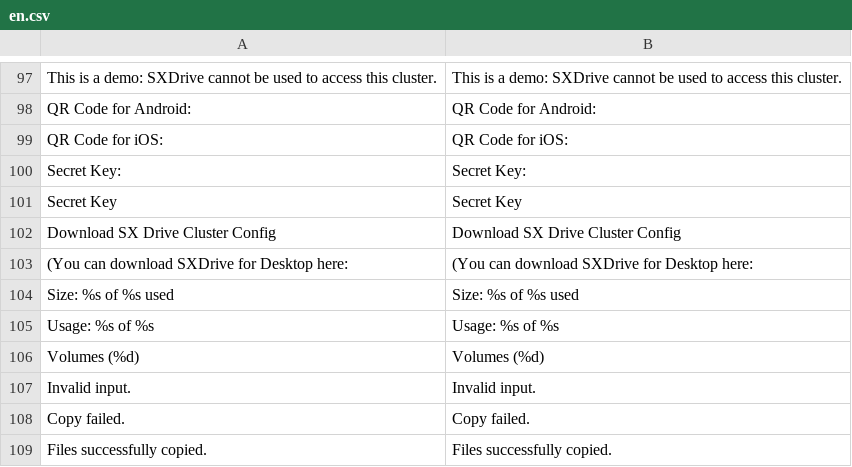
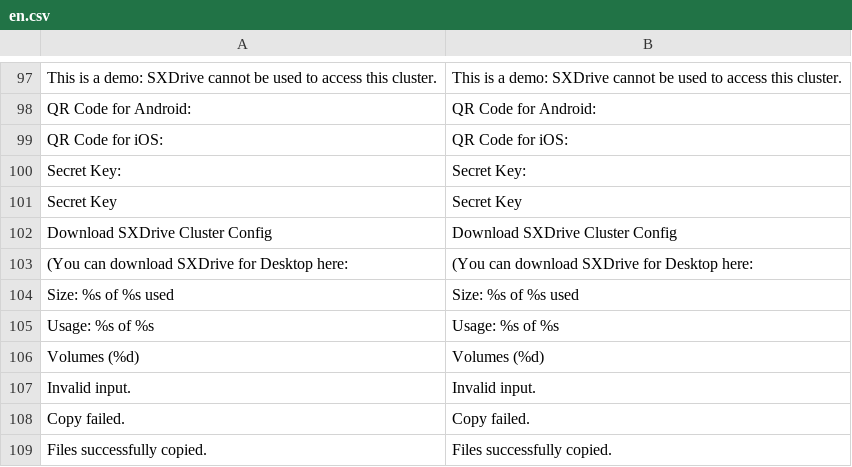
Before and after one commit to bvcsource/sxweb, a CSV file: application/languages/en.csv, drawn as a sheet; only a part is shown, gaps mark what is left out.

Commit message:
rename SX Drive to SXDrive

```diff
--- a/application/languages/en.csv
+++ b/application/languages/en.csv
@@ -101,3 +101,3 @@
 "Secret Key","Secret Key"
-"Download SX Drive Cluster Config","Download SX Drive Cluster Config"
+"Download SXDrive Cluster Config","Download SXDrive Cluster Config"
 "(You can download SXDrive for Desktop here:","(You can download SXDrive for Desktop here:"
```
Also changed, not shown: application/languages/it.csv, 3 other files.
